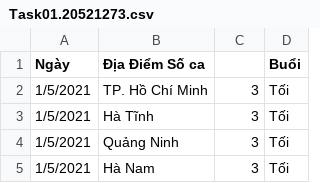
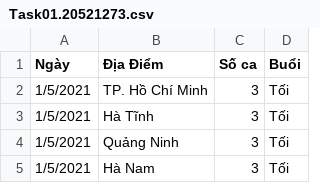
Before and after one commit to 20521273/UIT-COVID-19-TranThiThuHa-20521273, a CSV file: Task01.20521273.csv, drawn as a sheet; only a part is shown.

Commit message:
Add files via upload

```diff
--- a/Task01.20521273.csv
+++ b/Task01.20521273.csv
@@ -1,2 +1,2 @@
-Ngày,Địa Điểm Số ca,,Buổi
+Ngày,Địa Điểm, Số ca,Buổi
 1/5/2021,TP. Hồ Chí Minh,3,Tối
```
